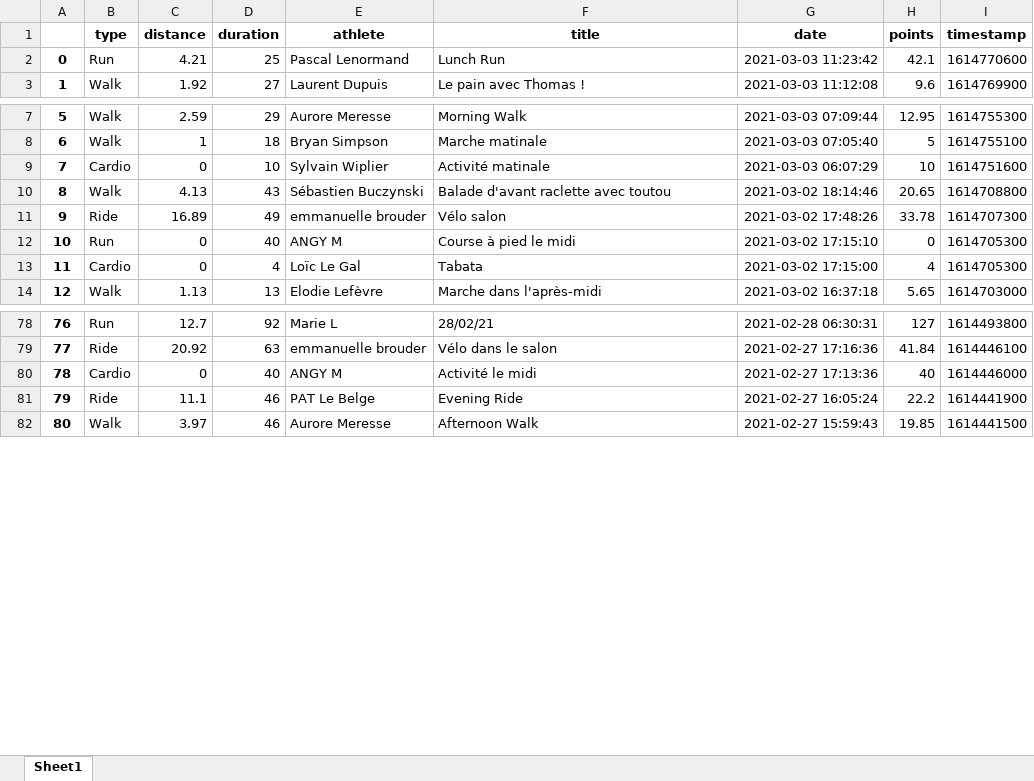
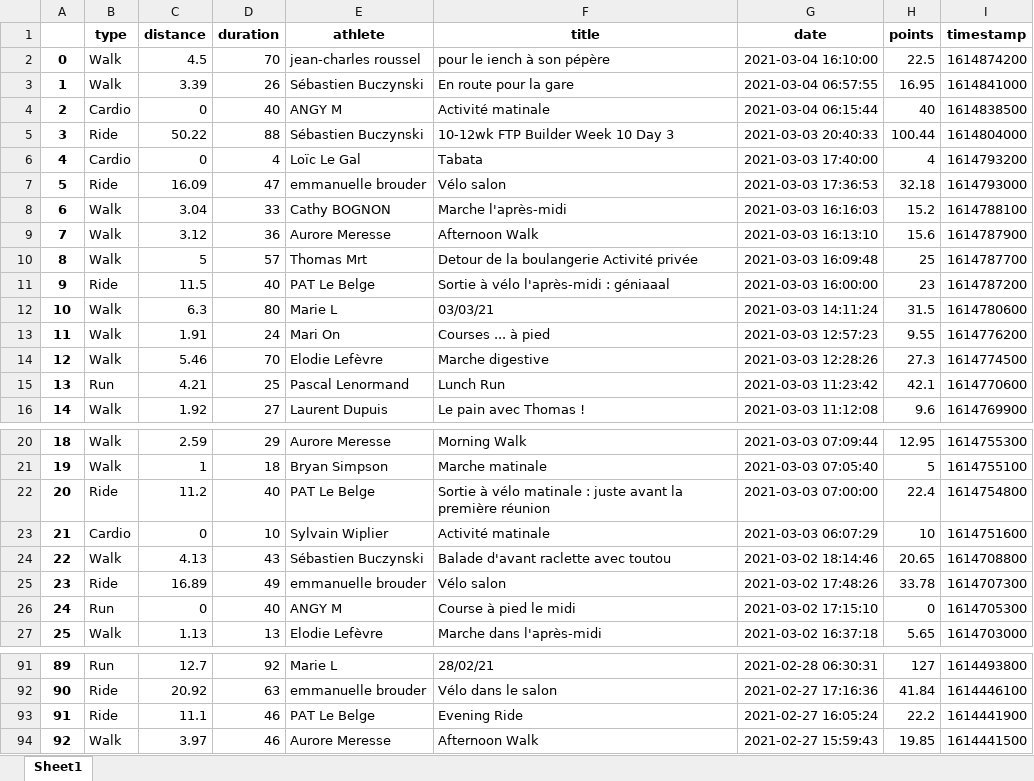
Before and after one commit to bcmb78/bcmb78.github.io, an Excel workbook: defi/saved_activities.xlsx, sheet Sheet1, drawn as a sheet; only a part is shown, gaps mark what is left out; values as stored, in another font and other column widths than the file's, no borders; removed rows and columns are numbered as before the commit, all else as after; the diff covers the shown part only; the diff names each change by its address in the sheet, - before the commit and + after, or states it on an @@ line.

```diff
--- a/defi/saved_activities.xlsx (sheet Sheet1)
+++ b/defi/saved_activities.xlsx (sheet Sheet1)
+row 2: 0 | Walk | 4.5 | 70 | jean-charles roussel | pour le iench à son pépère | 2021-03-04 16:10:00 | 22.5 | 1614874200
+row 3: 1 | Walk | 3.39 | 26 | Sébastien Buczynski | En route pour la gare | 2021-03-04 06:57:55 | 16.95 | 1614841000
+row 4: 2 | Cardio | 0 | 40 | ANGY M | Activité matinale | 2021-03-04 06:15:44 | 40 | 1614838500
+row 5: 3 | Ride | 50.22 | 88 | Sébastien Buczynski | 10-12wk FTP Builder Week 10 Day 3 | 2021-03-03 20:40:33 | 100.44 | 1614804000
+row 6: 4 | Cardio | 0 | 4 | Loïc Le Gal | Tabata | 2021-03-03 17:40:00 | 4 | 1614793200
+row 7: 5 | Ride | 16.09 | 47 | emmanuelle brouder | Vélo salon | 2021-03-03 17:36:53 | 32.18 | 1614793000
+row 8: 6 | Walk | 3.04 | 33 | Cathy BOGNON | Marche l'après-midi | 2021-03-03 16:16:03 | 15.2 | 1614788100
+row 9: 7 | Walk | 3.12 | 36 | Aurore Meresse | Afternoon Walk | 2021-03-03 16:13:10 | 15.6 | 1614787900
+row 10: 8 | Walk | 5 | 57 | Thomas Mrt | Detour de la boulangerie Activité privée | 2021-03-03 16:09:48 | 25 | 1614787700
+row 11: 9 | Ride | 11.5 | 40 | PAT Le Belge | Sortie à vélo l'après-midi : géniaaal | 2021-03-03 16:00:00 | 23 | 1614787200
+row 12: 10 | Walk | 6.3 | 80 | Marie L | 03/03/21 | 2021-03-03 14:11:24 | 31.5 | 1614780600
+row 13: 11 | Walk | 1.91 | 24 | Mari On | Courses ... à pied | 2021-03-03 12:57:23 | 9.55 | 1614776200
+row 14: 12 | Walk | 5.46 | 70 | Elodie Lefèvre | Marche digestive | 2021-03-03 12:28:26 | 27.3 | 1614774500
@@ column A renumbered from row 15 down @@
+row 22: 20 | Ride | 11.2 | 40 | PAT Le Belge | Sortie à vélo matinale : juste avant la première réunion | 2021-03-03 07:00:00 | 22.4 | 1614754800
-row 13: 11 | Cardio | 0 | 4 | Loïc Le Gal | Tabata | 2021-03-02 17:15:00 | 4 | 1614705300
-row 80: 78 | Cardio | 0 | 40 | ANGY M | Activité le midi | 2021-02-27 17:13:36 | 40 | 1614446000
```
Also changed, not shown: 2 removed rows and 1 moved row elsewhere in this sheet, defi/equipes.xlsx, 3 other files.
